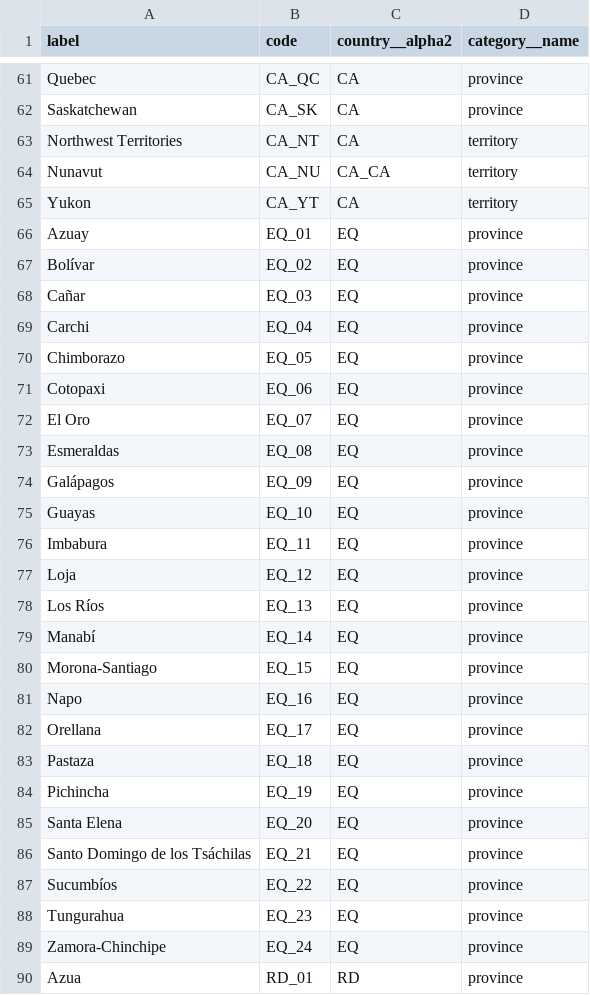
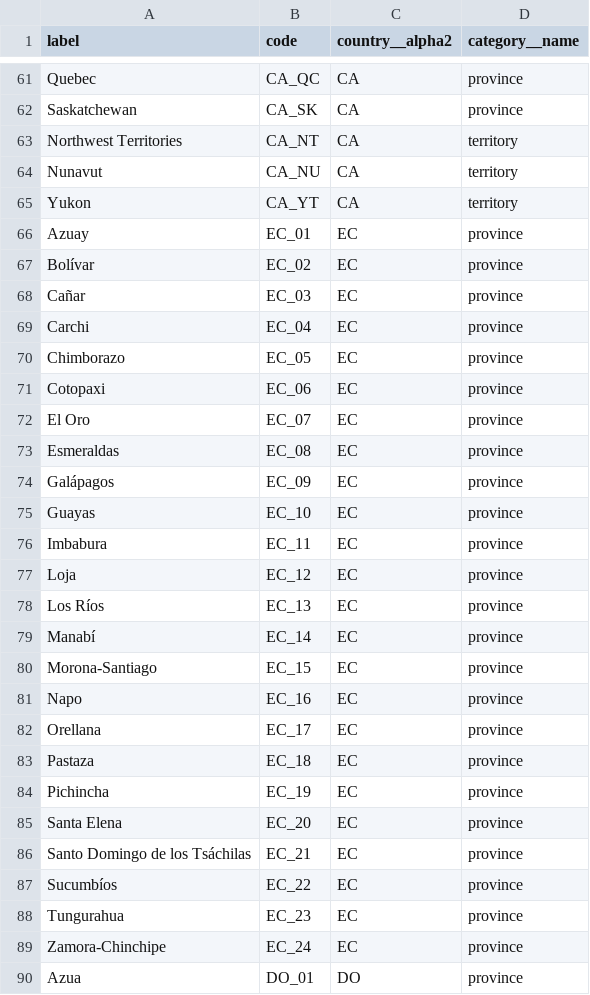
Before and after one commit to inspyration/django-gluon, a CSV file: gluon/util/imports/states.csv, drawn as a sheet; only a part is shown, gaps mark what is left out; the diff covers the shown part only.

Commit message:
Fix State import

```diff
--- a/gluon/util/imports/states.csv
+++ b/gluon/util/imports/states.csv
@@ -63,28 +63,28 @@
 "Northwest Territories","CA_NT","CA","territory"
-"Nunavut","CA_NU","CA_CA","territory"
+"Nunavut","CA_NU","CA","territory"
 "Yukon","CA_YT","CA","territory"
-"Azuay","EQ_01","EQ","province"
-"Bolívar","EQ_02","EQ","province"
-"Cañar","EQ_03","EQ","province"
-"Carchi","EQ_04","EQ","province"
-"Chimborazo","EQ_05","EQ","province"
-"Cotopaxi","EQ_06","EQ","province"
-"El Oro","EQ_07","EQ","province"
-"Esmeraldas","EQ_08","EQ","province"
-"Galápagos","EQ_09","EQ","province"
-"Guayas","EQ_10","EQ","province"
-"Imbabura","EQ_11","EQ","province"
-"Loja","EQ_12","EQ","province"
-"Los Ríos","EQ_13","EQ","province"
-"Manabí","EQ_14","EQ","province"
-"Morona-Santiago","EQ_15","EQ","province"
-"Napo","EQ_16","EQ","province"
-"Orellana","EQ_17","EQ","province"
-"Pastaza","EQ_18","EQ","province"
-"Pichincha","EQ_19","EQ","province"
-"Santa Elena","EQ_20","EQ","province"
-"Santo Domingo de los Tsáchilas","EQ_21","EQ","province"
-"Sucumbíos","EQ_22","EQ","province"
-"Tungurahua","EQ_23","EQ","province"
-"Zamora-Chinchipe","EQ_24","EQ","province"
-"Azua","RD_01","RD","province"
+"Azuay","EC_01","EC","province"
+"Bolívar","EC_02","EC","province"
+"Cañar","EC_03","EC","province"
+"Carchi","EC_04","EC","province"
+"Chimborazo","EC_05","EC","province"
+"Cotopaxi","EC_06","EC","province"
+"El Oro","EC_07","EC","province"
+"Esmeraldas","EC_08","EC","province"
+"Galápagos","EC_09","EC","province"
+"Guayas","EC_10","EC","province"
+"Imbabura","EC_11","EC","province"
+"Loja","EC_12","EC","province"
+"Los Ríos","EC_13","EC","province"
+"Manabí","EC_14","EC","province"
+"Morona-Santiago","EC_15","EC","province"
+"Napo","EC_16","EC","province"
+"Orellana","EC_17","EC","province"
+"Pastaza","EC_18","EC","province"
+"Pichincha","EC_19","EC","province"
+"Santa Elena","EC_20","EC","province"
+"Santo Domingo de los Tsáchilas","EC_21","EC","province"
+"Sucumbíos","EC_22","EC","province"
+"Tungurahua","EC_23","EC","province"
+"Zamora-Chinchipe","EC_24","EC","province"
+"Azua","DO_01","DO","province"
```
Also changed, not shown: 67 edited cells elsewhere in this file.
